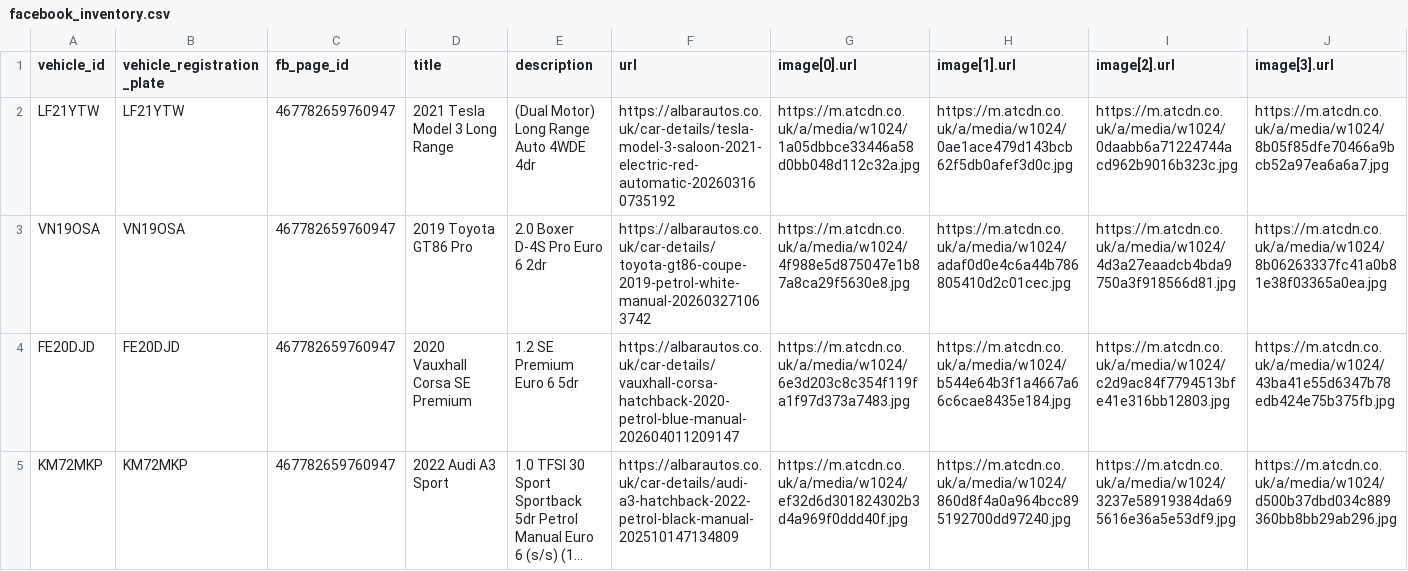
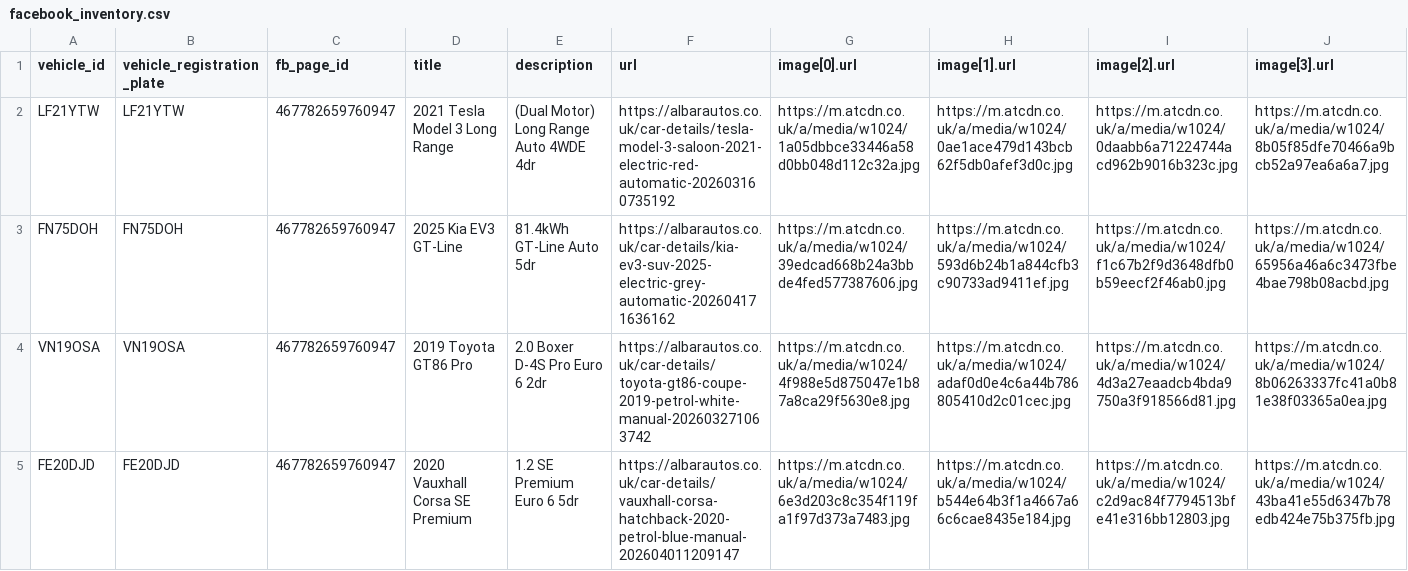
Before and after one commit to oli-a11y/albar-meta-feed, a CSV file: facebook_inventory.csv, drawn as a sheet; only a part is shown; the shorter side is filled out with more unchanged rows; long unchanged cells end in …; rows hold the shown columns only; the diff names each change by its address in the sheet, - before the commit and + after, or states it on an @@ line.

```diff
--- a/facebook_inventory.csv
+++ b/facebook_inventory.csv
+row 3: FN75DOH | FN75DOH | 467782659760947 | 2025 Kia EV3 GT-Line | 81.4kWh GT-Line Auto 5dr | https://albarautos.co.uk/car-details/kia-ev3-suv-2025-electric-grey-automatic-202604171636162 | https://m.atcdn.co.uk/a/media/w1024/39edcad668b24a3bbde4fed577387606.jpg | https://m.atcdn.co.uk/a/media/w1024/593d6b24b1a844cfb3c90733ad9411ef.jpg | https://m.atcdn.co.uk/a/media/w1024/f1c67b2f9d3648dfb0b59eecf2f46ab0.jpg | https://m.atcdn.co.uk/a/media/w1024/65956a46a6c3473fbe4bae798b08acbd.jpg
```
